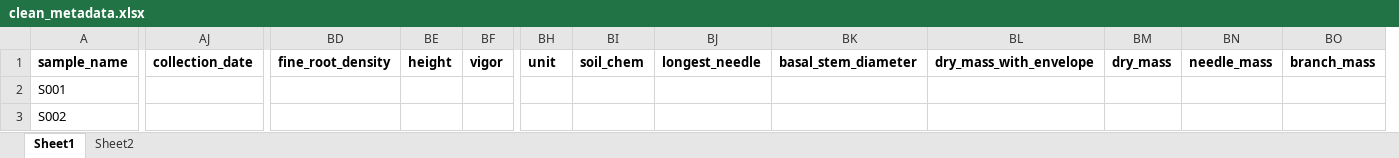
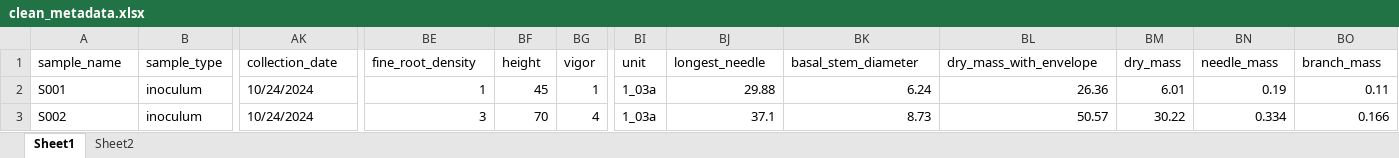
Before and after one commit to gzahn/GPNF_Microbiome_2025, an Excel workbook: data/metadata/clean_metadata.xlsx, sheet Sheet1, drawn as a sheet; only a part is shown, gaps mark what is left out; values as stored, in another font and other column widths than the file's, no borders; removed rows and columns are numbered as before the commit, all else as after; the diff covers the shown part only; the diff names each change by its address in the sheet, - before the commit and + after, or states it on an @@ line.

Commit message:
cutadapt script working

```diff
--- a/data/metadata/clean_metadata.xlsx (sheet Sheet1)
+++ b/data/metadata/clean_metadata.xlsx (sheet Sheet1)
+column B (sample_type), rows 2-3: inoculum | inoculum
-column BI (soil_chem), empty
-A1 bold: on
+A1 bold: off
-AK1:BI1 bold: on
+AK1:BI1 bold: off
-BJ1:BO1 bold: on
+BJ1:BO1 bold: off
-AK2:AK3 (collection_date): (empty)
+AK2:AK3 (collection_date): 10/24/2024
-BE2 (fine_root_density): (empty)
+BE2 (fine_root_density): 1
-BF2 (height): (empty)
+BF2 (height): 45
-BG2 (vigor): (empty)
+BG2 (vigor): 1
-BI2:BI3 (unit): (empty)
+BI2:BI3 (unit): 1_03a
-BJ2 (longest_needle): (empty)
+BJ2 (longest_needle): 29.88
-BK2 (basal_stem_diameter): (empty)
+BK2 (basal_stem_diameter): 6.24
-BL2 (dry_mass_with_envelope): (empty)
+BL2 (dry_mass_with_envelope): 26.36
-BM2 (dry_mass): (empty)
+BM2 (dry_mass): 6.01
-BN2 (needle_mass): (empty)
+BN2 (needle_mass): 0.19
-BO2 (branch_mass): (empty)
+BO2 (branch_mass): 0.11
-BE3 (fine_root_density): (empty)
+BE3 (fine_root_density): 3
-BF3 (height): (empty)
+BF3 (height): 70
-BG3 (vigor): (empty)
+BG3 (vigor): 4
-BJ3 (longest_needle): (empty)
+BJ3 (longest_needle): 37.1
-BK3 (basal_stem_diameter): (empty)
+BK3 (basal_stem_diameter): 8.73
-BL3 (dry_mass_with_envelope): (empty)
+BL3 (dry_mass_with_envelope): 50.57
-BM3 (dry_mass): (empty)
+BM3 (dry_mass): 30.22
-BN3 (needle_mass): (empty)
+BN3 (needle_mass): 0.334
-BO3 (branch_mass): (empty)
+BO3 (branch_mass): 0.166
```
Also changed, not shown: 8 added rows, 1275 edited cells and cell formats elsewhere in this sheet, formulas that keep their value, 4 other files.
